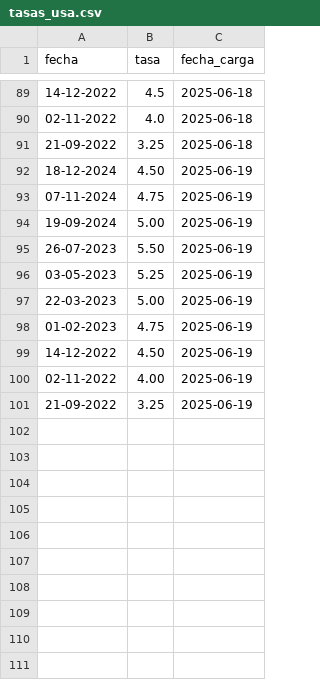
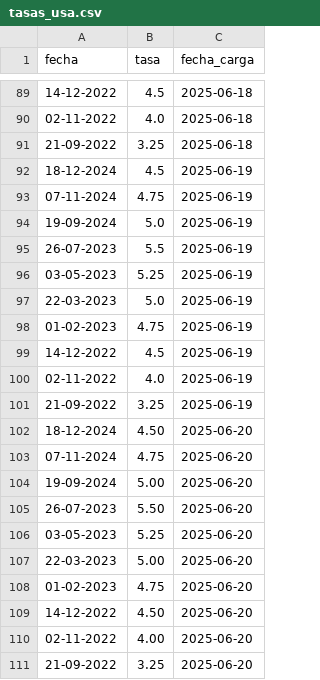
Before and after one commit to kaquinoy/TAMN, a CSV file: historial/tasas_usa.csv, drawn as a sheet; only a part is shown, gaps mark what is left out; the diff names each change by its address in the sheet, - before the commit and + after, or states it on an @@ line.

```diff
--- a/historial/tasas_usa.csv
+++ b/historial/tasas_usa.csv
-B92 (tasa): 4.50
+B92 (tasa): 4.5
-B94 (tasa): 5.00
+B94 (tasa): 5.0
-B95 (tasa): 5.50
+B95 (tasa): 5.5
-B97 (tasa): 5.00
+B97 (tasa): 5.0
-B99 (tasa): 4.50
+B99 (tasa): 4.5
-B100 (tasa): 4.00
+B100 (tasa): 4.0
+row 102: 18-12-2024 | 4.50 | 2025-06-20
+row 103: 07-11-2024 | 4.75 | 2025-06-20
+row 104: 19-09-2024 | 5.00 | 2025-06-20
+row 105: 26-07-2023 | 5.50 | 2025-06-20
+row 106: 03-05-2023 | 5.25 | 2025-06-20
+row 107: 22-03-2023 | 5.00 | 2025-06-20
+row 108: 01-02-2023 | 4.75 | 2025-06-20
+row 109: 14-12-2022 | 4.50 | 2025-06-20
+row 110: 02-11-2022 | 4.00 | 2025-06-20
+row 111: 21-09-2022 | 3.25 | 2025-06-20
```
